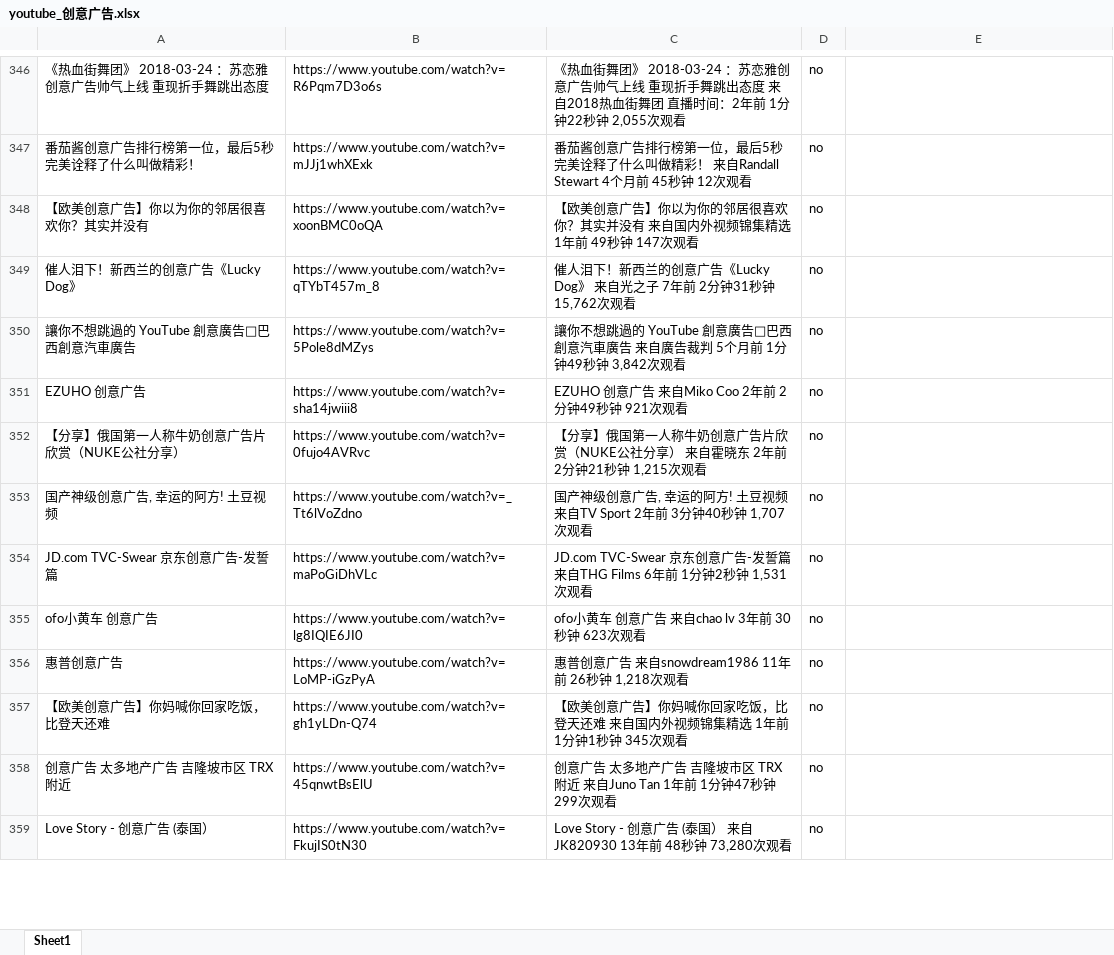
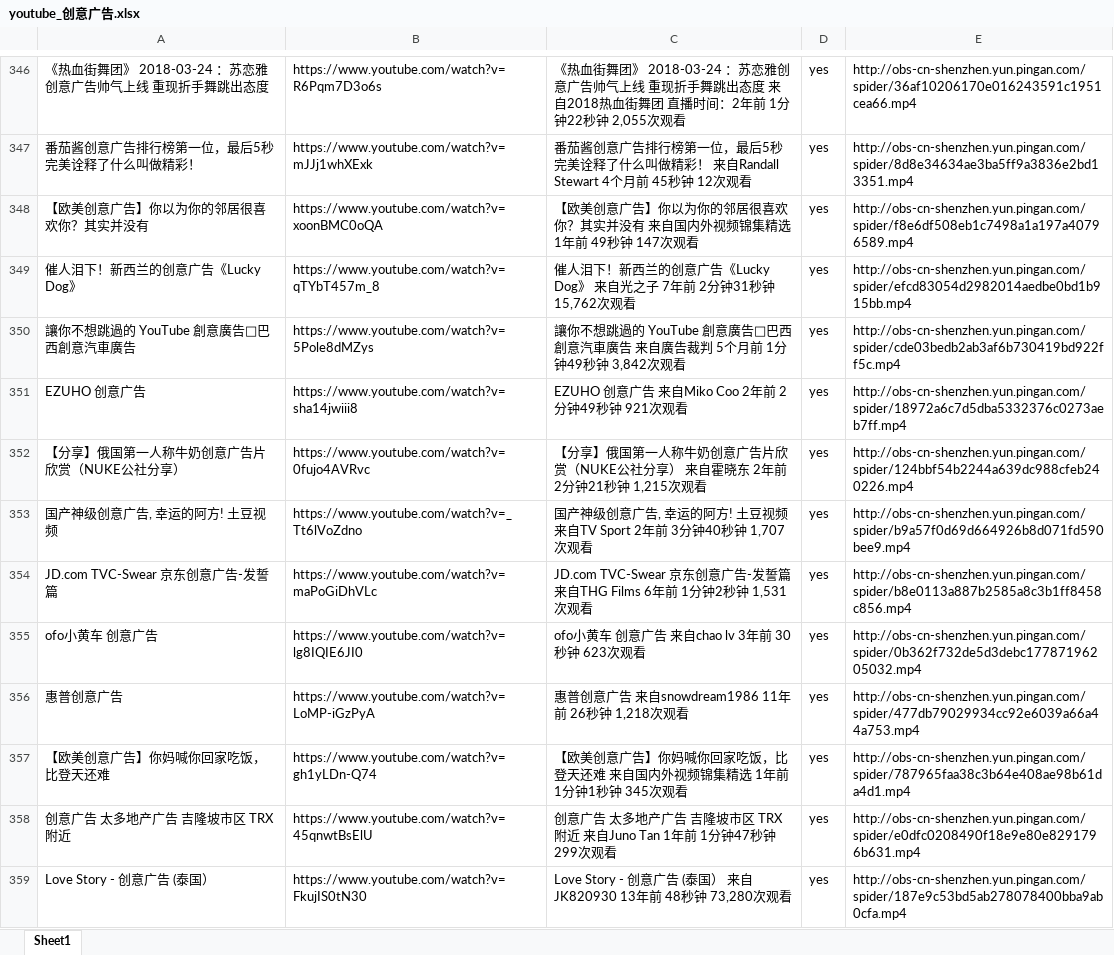
Before and after one commit to langgithub/youtube_crawl, an Excel workbook: youtube_创意广告.xlsx, sheet Sheet1, drawn as a sheet; only a part is shown, gaps mark what is left out; values as stored, in another font and other column widths than the file's, no borders; the diff covers the shown part only; the diff names each change by its address in the sheet, - before the commit and + after, or states it on an @@ line.

```diff
--- a/youtube_创意广告.xlsx (sheet Sheet1)
+++ b/youtube_创意广告.xlsx (sheet Sheet1)
-D346:D359: no
+D346:D359: yes
-E346: (empty)
+E346: http://obs-cn-shenzhen.yun.pingan.com/spider/36af10206170e016243591c1951cea66.mp4
-E347: (empty)
+E347: http://obs-cn-shenzhen.yun.pingan.com/spider/8d8e34634ae3ba5ff9a3836e2bd13351.mp4
-E348: (empty)
+E348: http://obs-cn-shenzhen.yun.pingan.com/spider/f8e6df508eb1c7498a1a197a40796589.mp4
-E349: (empty)
+E349: http://obs-cn-shenzhen.yun.pingan.com/spider/efcd83054d2982014aedbe0bd1b915bb.mp4
-E350: (empty)
+E350: http://obs-cn-shenzhen.yun.pingan.com/spider/cde03bedb2ab3af6b730419bd922ff5c.mp4
-E351: (empty)
+E351: http://obs-cn-shenzhen.yun.pingan.com/spider/18972a6c7d5dba5332376c0273aeb7ff.mp4
-E352: (empty)
+E352: http://obs-cn-shenzhen.yun.pingan.com/spider/124bbf54b2244a639dc988cfeb240226.mp4
-E353: (empty)
+E353: http://obs-cn-shenzhen.yun.pingan.com/spider/b9a57f0d69d664926b8d071fd590bee9.mp4
-E354: (empty)
+E354: http://obs-cn-shenzhen.yun.pingan.com/spider/b8e0113a887b2585a8c3b1ff8458c856.mp4
-E355: (empty)
+E355: http://obs-cn-shenzhen.yun.pingan.com/spider/0b362f732de5d3debc17787196205032.mp4
-E356: (empty)
+E356: http://obs-cn-shenzhen.yun.pingan.com/spider/477db79029934cc92e6039a66a44a753.mp4
-E357: (empty)
+E357: http://obs-cn-shenzhen.yun.pingan.com/spider/787965faa38c3b64e408ae98b61da4d1.mp4
-E358: (empty)
+E358: http://obs-cn-shenzhen.yun.pingan.com/spider/e0dfc0208490f18e9e80e8291796b631.mp4
-E359: (empty)
+E359: http://obs-cn-shenzhen.yun.pingan.com/spider/187e9c53bd5ab278078400bba9ab0cfa.mp4
```
Also changed, not shown: 272 edited cells elsewhere in this sheet.
